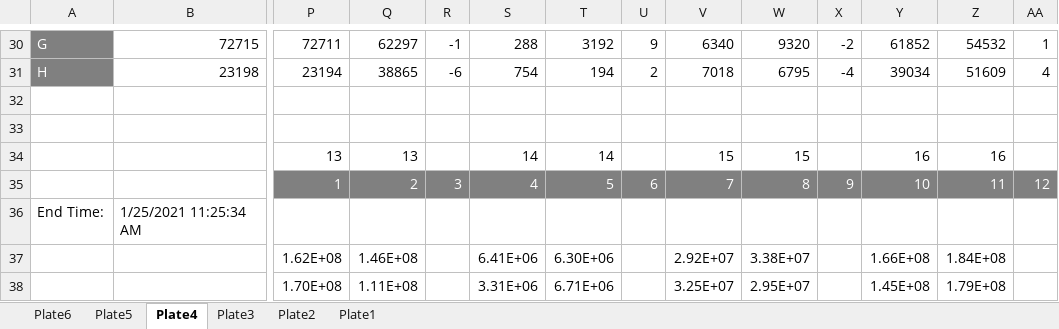
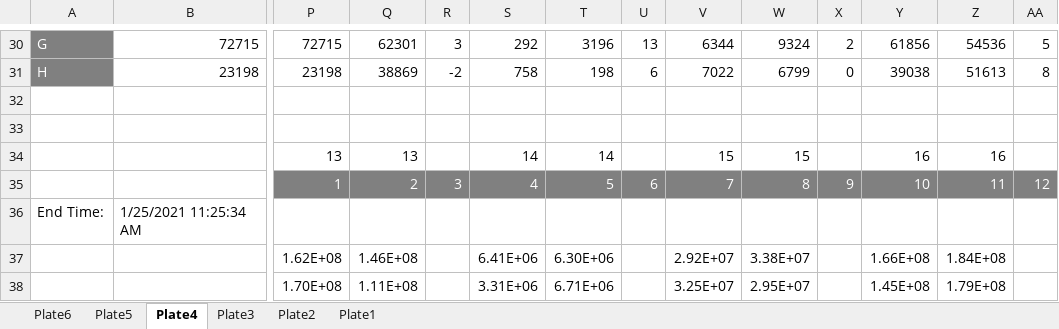
Before and after one commit to jbloomlab/SARS-CoV-2-RBD_MAP_HAARVI_sera, an Excel workbook: experimental_validations/data/210125_mutvirus_titering_HAARVI.xlsx, sheet Plate4, drawn as a sheet; only a part is shown, gaps mark what is left out; values as stored, in another font and other column widths than the file's, no borders; the diff covers the shown part only; the diff names each change by its address in the sheet, - before the commit and + after, or states it on an @@ line.

```diff
--- a/experimental_validations/data/210125_mutvirus_titering_HAARVI.xlsx (sheet Plate4)
+++ b/experimental_validations/data/210125_mutvirus_titering_HAARVI.xlsx (sheet Plate4)
-P30: 72711
+P30: 72715
-Q30: 62297
+Q30: 62301
-R30: -1
+R30: 3
-S30: 288
+S30: 292
-T30: 3192
+T30: 3196
-U30: 9
+U30: 13
-V30: 6340
+V30: 6344
-W30: 9320
+W30: 9324
-X30: -2
+X30: 2
-Y30: 61852
+Y30: 61856
-Z30: 54532
+Z30: 54536
-AA30: 1
+AA30: 5
-P31: 23194
+P31: 23198
-Q31: 38865
+Q31: 38869
-R31: -6
+R31: -2
-S31: 754
+S31: 758
-T31: 194
+T31: 198
-U31: 2
+U31: 6
-V31: 7018
+V31: 7022
-W31: 6795
+W31: 6799
-X31: -4
+X31: 0
-Y31: 39034
+Y31: 39038
-Z31: 51609
+Z31: 51613
-AA31: 4
+AA31: 8
```
Also changed, not shown: 2 added rows and 80 edited cells elsewhere in this sheet, sheet Plate5, sheet Plate6, sheet Plate3, sheet Plate1, sheet Plate2, formulas that keep their value, 4 other files.
